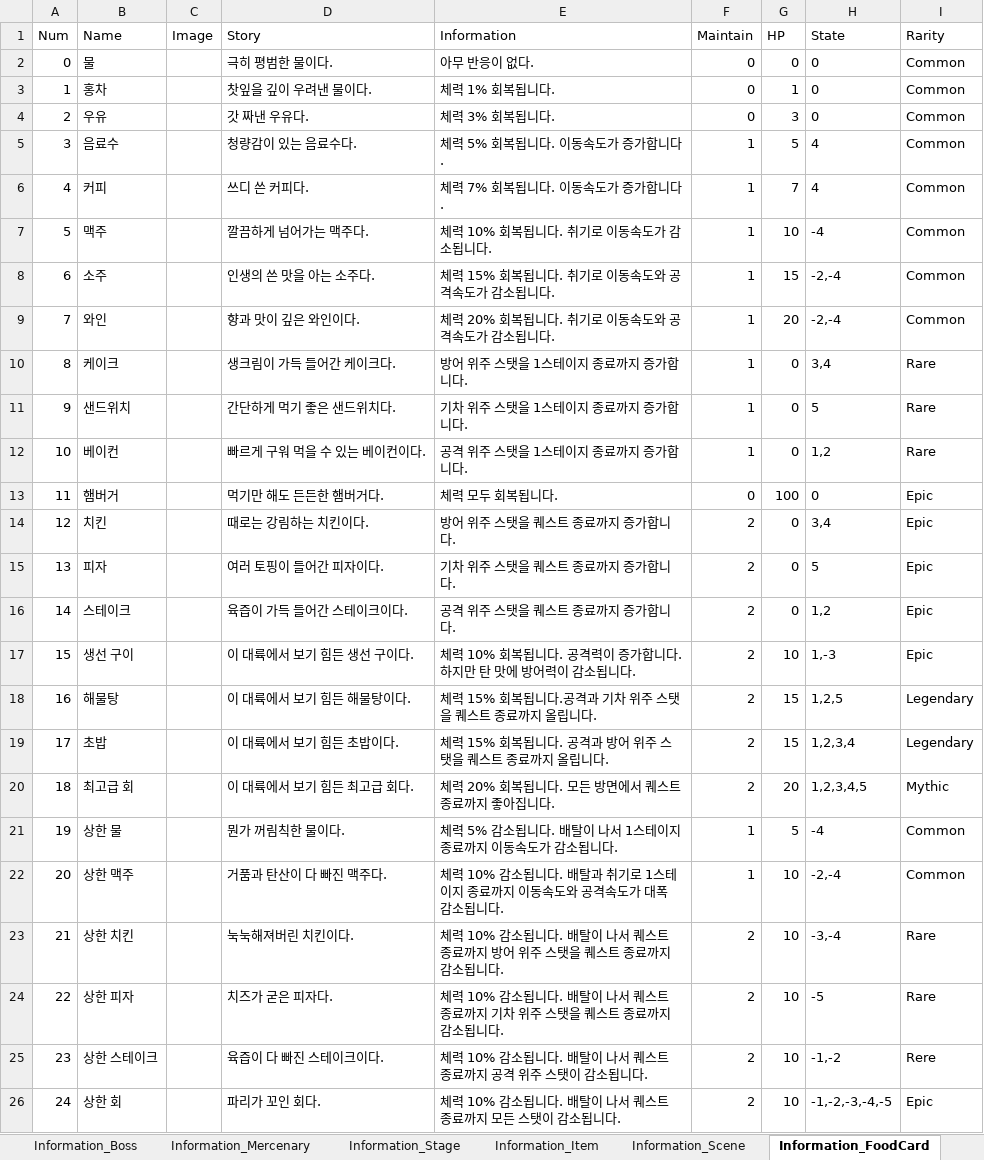
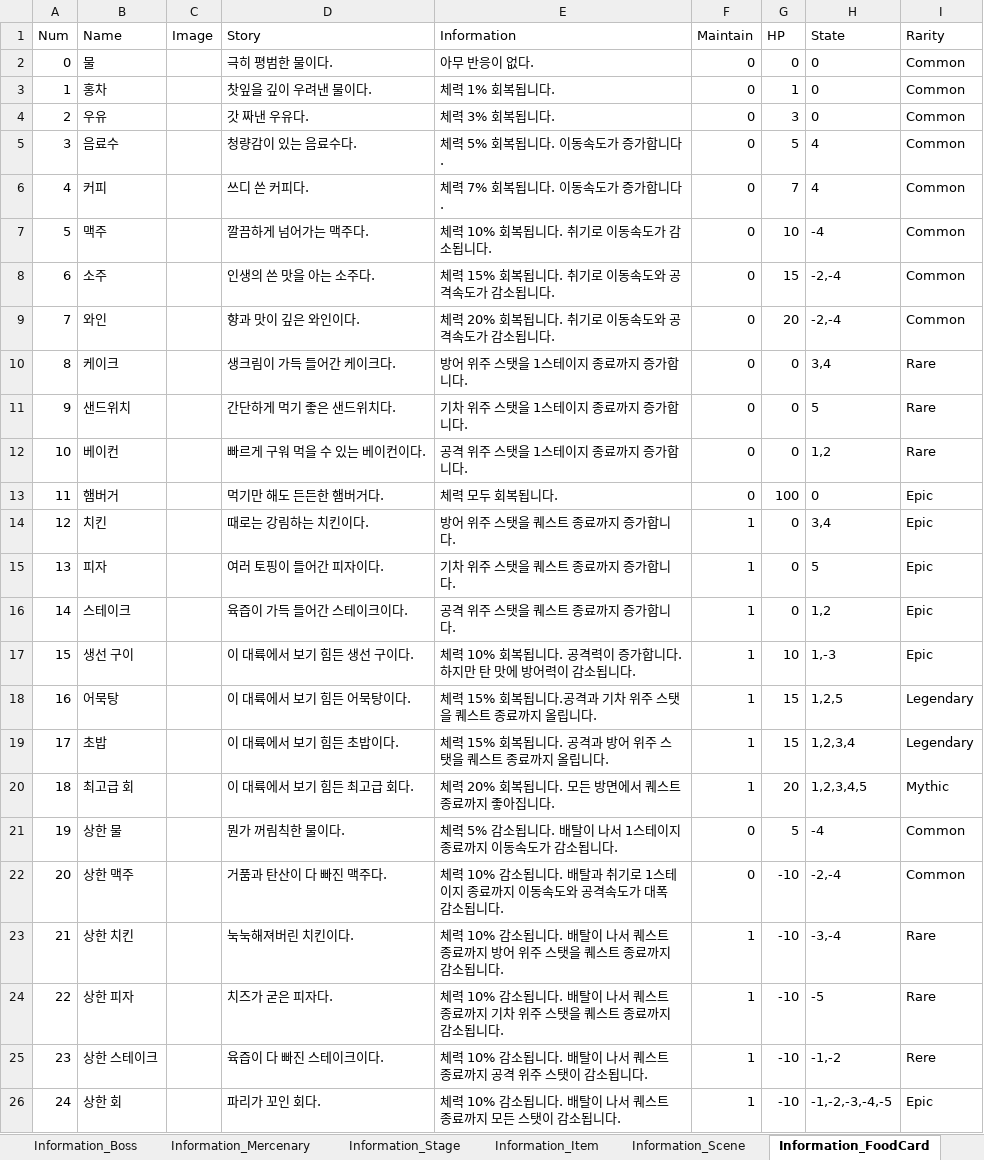
Before and after one commit to kmk5844/NiarT_Pro, an Excel workbook: Train/Assets/_Data_Game/Game_DataTable.xlsx, sheet Information_FoodCard, drawn as a sheet; values as stored, in another font and other column widths than the file's, no borders; charts and pictures not drawn; the diff names each change by its address in the sheet, - before the commit and + after, or states it on an @@ line.

```diff
--- a/Train/Assets/_Data_Game/Game_DataTable.xlsx (sheet Information_FoodCard)
+++ b/Train/Assets/_Data_Game/Game_DataTable.xlsx (sheet Information_FoodCard)
-F5:F12 (Maintain): 1
+F5:F12 (Maintain): 0
-F14:F20 (Maintain): 2
+F14:F20 (Maintain): 1
-B18 (Name): 해물탕
+B18 (Name): 어묵탕
-D18 (Story): 이 대륙에서 보기 힘든 해물탕이다.
+D18 (Story): 이 대륙에서 보기 힘든 어묵탕이다.
-F21:F22 (Maintain): 1
+F21:F22 (Maintain): 0
-G22:G26 (HP): 10
+G22:G26 (HP): -10
-F23:F26 (Maintain): 2
+F23:F26 (Maintain): 1
```
Also changed, not shown: sheet Information_Stage, Train/Assets/_Data_Quest/Quest_DataTable.xlsx, 45 other files.
